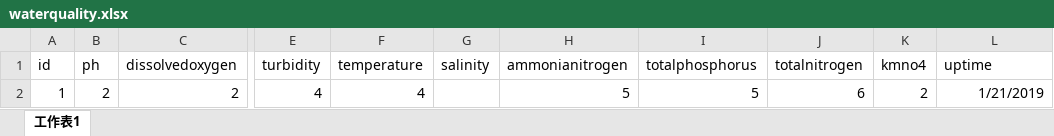
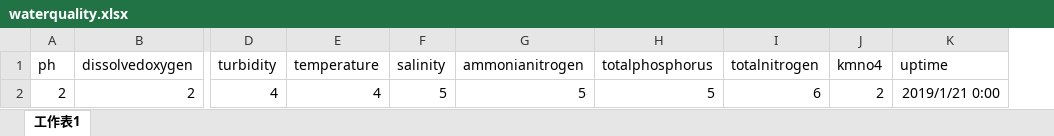
Before and after one commit to 2p-offer/CMS, an Excel workbook: mp-starter/src/main/resources/excels/waterquality.xlsx, sheet 工作表1, drawn as a sheet; only a part is shown, gaps mark what is left out; values as stored, in another font and other column widths than the file's, no borders; removed rows and columns are numbered as before the commit, all else as after; the diff names each change by its address in the sheet, - before the commit and + after, or states it on an @@ line.

```diff
--- a/mp-starter/src/main/resources/excels/waterquality.xlsx (sheet 工作表1)
+++ b/mp-starter/src/main/resources/excels/waterquality.xlsx (sheet 工作表1)
-column A (id), row 2: 1
-F2 (salinity): (empty)
+F2 (salinity): 5
-K2 (uptime): 1/21/2019
+K2 (uptime): 2019/1/21 0:00
```
Also changed, not shown: mp-starter/src/main/resources/excels/hydrology.xlsx, mp-starter/src/main/resources/excels/meteorological.xlsx, 4 other files.
